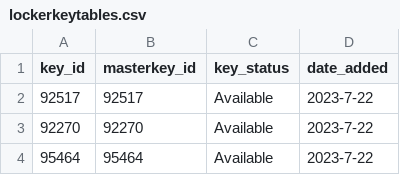
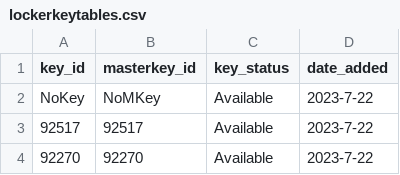
Before and after one commit to uwidcit/Lockers-App, a CSV file: lockerkeytables.csv, drawn as a sheet; only a part is shown; the shorter side is filled out with more unchanged rows; the diff names each change by its address in the sheet, - before the commit and + after, or states it on an @@ line.

```diff
--- a/lockerkeytables.csv
+++ b/lockerkeytables.csv
+row 2: NoKey | NoMKey | Available | 2023-7-22
```
Also changed, not shown: masterkey.csv, 14 other files.
